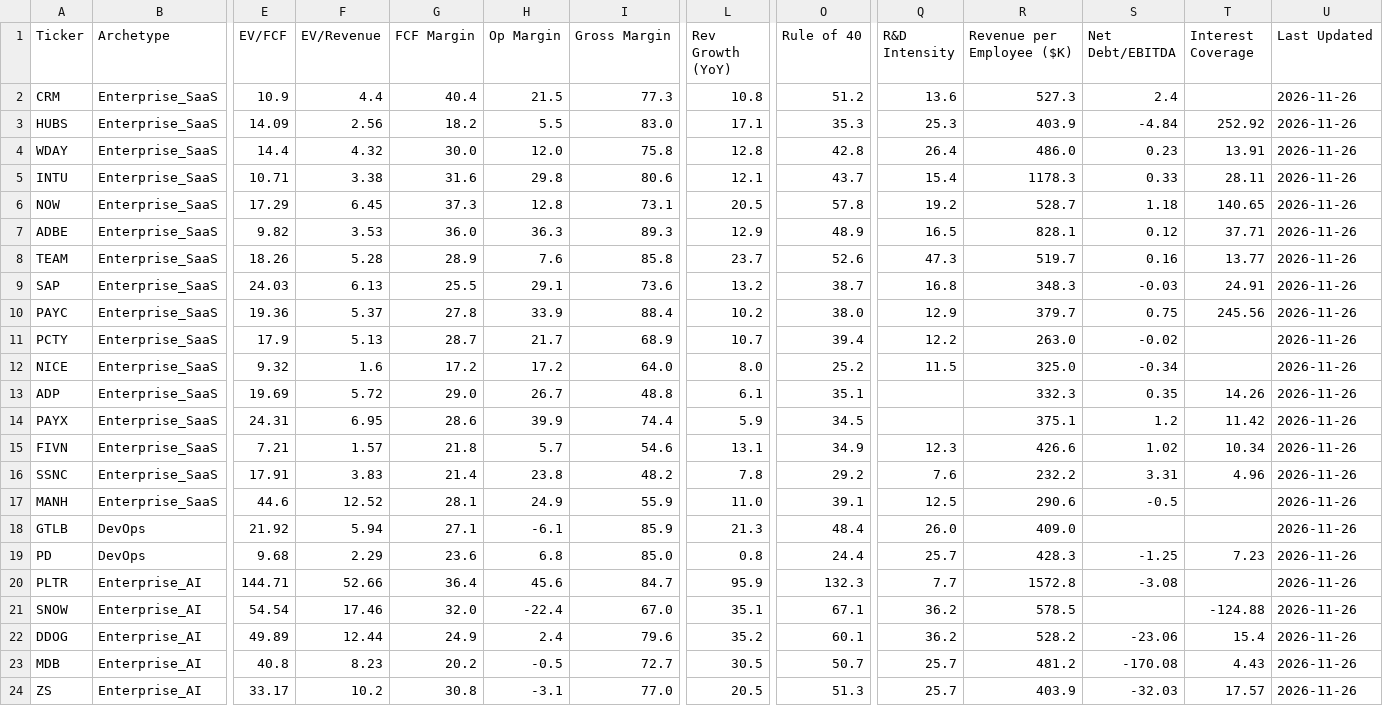
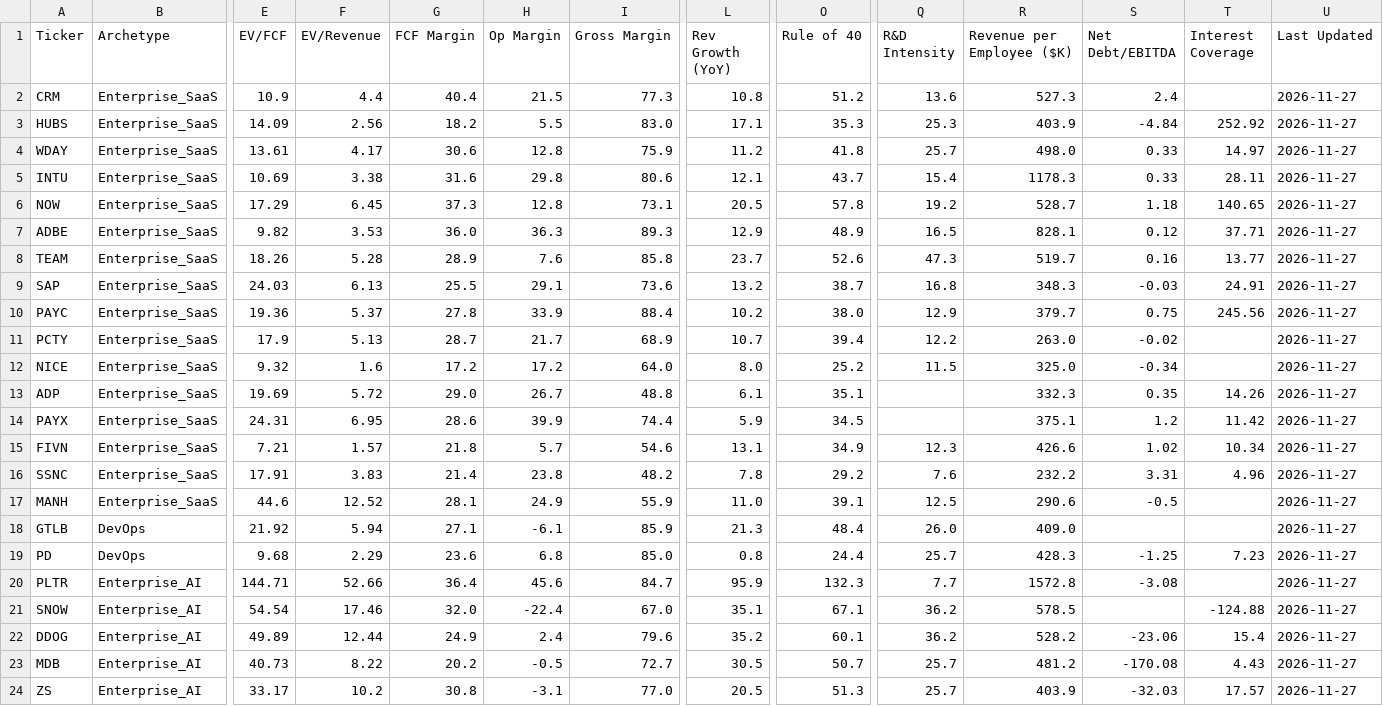
Before and after one commit to NersesArslan/Stockify, a CSV file: data/saas.csv, drawn as a sheet; only a part is shown, gaps mark what is left out; the diff names each change by its address in the sheet, - before the commit and + after, or states it on an @@ line.

```diff
--- a/data/saas.csv
+++ b/data/saas.csv
-U2:U24 (Last Updated): 2026-11-26
+U2:U24 (Last Updated): 2026-11-27
-E4 (EV/FCF): 14.4
+E4 (EV/FCF): 13.61
-F4 (EV/Revenue): 4.32
+F4 (EV/Revenue): 4.17
-G4 (FCF Margin): 30.0
+G4 (FCF Margin): 30.6
-H4 (Op Margin): 12.0
+H4 (Op Margin): 12.8
-I4 (Gross Margin): 75.8
+I4 (Gross Margin): 75.9
-L4 (Rev Growth (YoY)): 12.8
+L4 (Rev Growth (YoY)): 11.2
-O4 (Rule of 40): 42.8
+O4 (Rule of 40): 41.8
-Q4 (R&D Intensity): 26.4
+Q4 (R&D Intensity): 25.7
-R4 (Revenue per Employee ($K)): 486.0
+R4 (Revenue per Employee ($K)): 498.0
-S4 (Net Debt/EBITDA): 0.23
+S4 (Net Debt/EBITDA): 0.33
-T4 (Interest Coverage): 13.91
+T4 (Interest Coverage): 14.97
-E5 (EV/FCF): 10.71
+E5 (EV/FCF): 10.69
-E23 (EV/FCF): 40.8
+E23 (EV/FCF): 40.73
-F23 (EV/Revenue): 8.23
+F23 (EV/Revenue): 8.22
```
Also changed, not shown: data/cloud.csv, data/history.csv, 6 other files.
